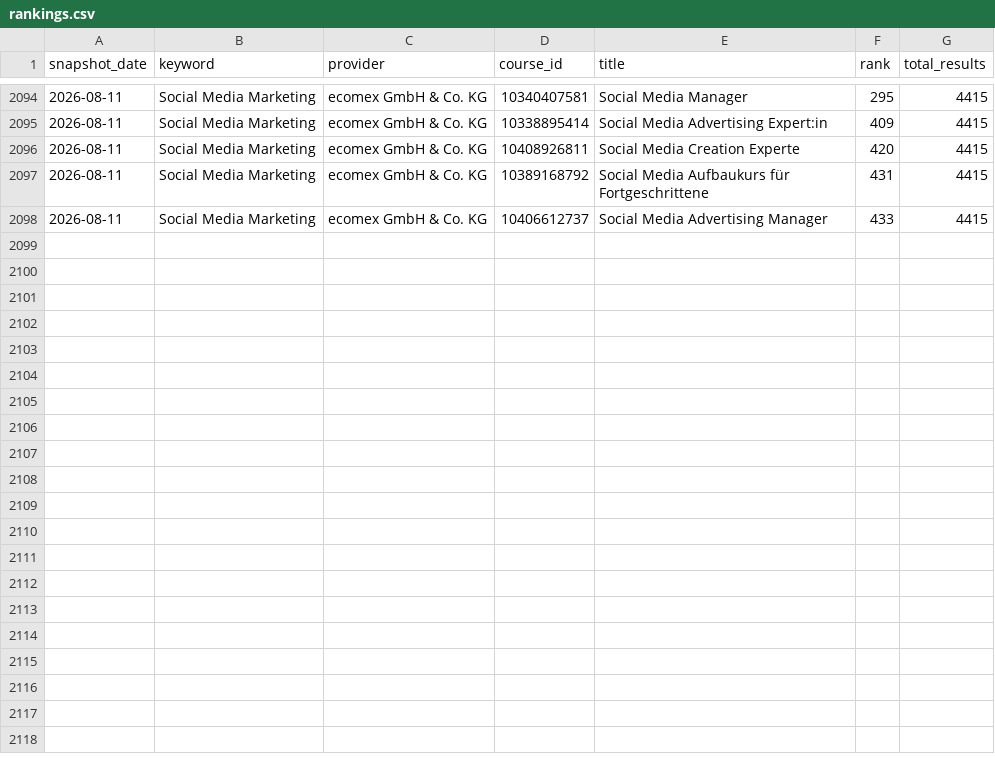
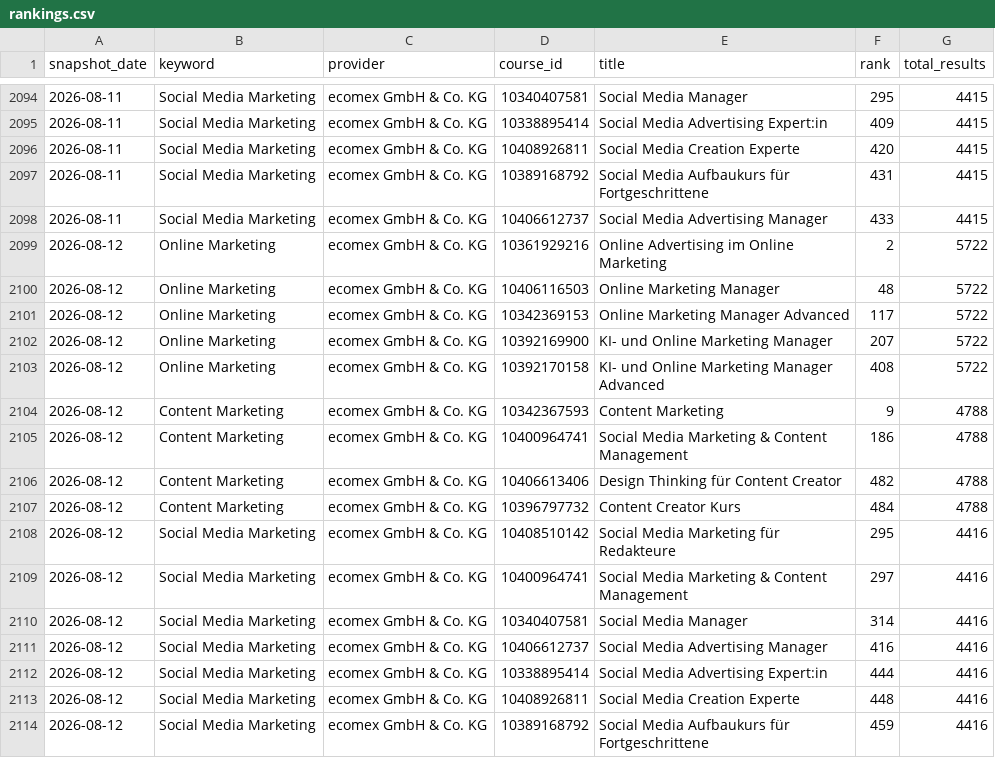
Before and after one commit to oopsrathan-create/Mein_now-crawler, a CSV file: meinnow_crawler/data/rankings.csv, drawn as a sheet; only a part is shown, gaps mark what is left out; the diff names each change by its address in the sheet, - before the commit and + after, or states it on an @@ line.

```diff
--- a/meinnow_crawler/data/rankings.csv
+++ b/meinnow_crawler/data/rankings.csv
+row 2099: 2026-08-12 | Online Marketing | ecomex GmbH & Co. KG | 10361929216 | Online Advertising im Online Marketing | 2 | 5722
+row 2100: 2026-08-12 | Online Marketing | ecomex GmbH & Co. KG | 10406116503 | Online Marketing Manager | 48 | 5722
+row 2101: 2026-08-12 | Online Marketing | ecomex GmbH & Co. KG | 10342369153 | Online Marketing Manager Advanced | 117 | 5722
+row 2102: 2026-08-12 | Online Marketing | ecomex GmbH & Co. KG | 10392169900 | KI- und Online Marketing Manager | 207 | 5722
+row 2103: 2026-08-12 | Online Marketing | ecomex GmbH & Co. KG | 10392170158 | KI- und Online Marketing Manager Advanced | 408 | 5722
+row 2104: 2026-08-12 | Content Marketing | ecomex GmbH & Co. KG | 10342367593 | Content Marketing | 9 | 4788
+row 2105: 2026-08-12 | Content Marketing | ecomex GmbH & Co. KG | 10400964741 | Social Media Marketing & Content Management | 186 | 4788
+row 2106: 2026-08-12 | Content Marketing | ecomex GmbH & Co. KG | 10406613406 | Design Thinking für Content Creator | 482 | 4788
+row 2107: 2026-08-12 | Content Marketing | ecomex GmbH & Co. KG | 10396797732 | Content Creator Kurs | 484 | 4788
+row 2108: 2026-08-12 | Social Media Marketing | ecomex GmbH & Co. KG | 10408510142 | Social Media Marketing für Redakteure | 295 | 4416
+row 2109: 2026-08-12 | Social Media Marketing | ecomex GmbH & Co. KG | 10400964741 | Social Media Marketing & Content Management | 297 | 4416
+row 2110: 2026-08-12 | Social Media Marketing | ecomex GmbH & Co. KG | 10340407581 | Social Media Manager | 314 | 4416
+row 2111: 2026-08-12 | Social Media Marketing | ecomex GmbH & Co. KG | 10406612737 | Social Media Advertising Manager | 416 | 4416
+row 2112: 2026-08-12 | Social Media Marketing | ecomex GmbH & Co. KG | 10338895414 | Social Media Advertising Expert:in | 444 | 4416
+row 2113: 2026-08-12 | Social Media Marketing | ecomex GmbH & Co. KG | 10408926811 | Social Media Creation Experte | 448 | 4416
+row 2114: 2026-08-12 | Social Media Marketing | ecomex GmbH & Co. KG | 10389168792 | Social Media Aufbaukurs für Fortgeschrittene | 459 | 4416
```
Also changed, not shown: meinnow_crawler/data/coverage.csv, meinnow_crawler/data/keyword_discovery.csv, 9 other files.
